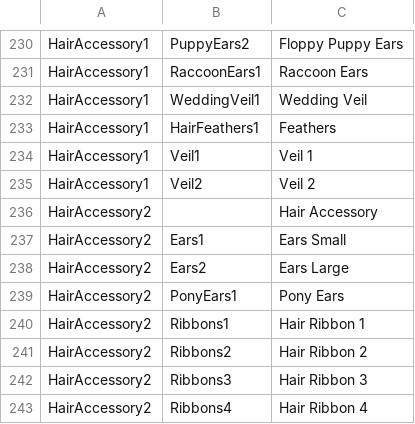
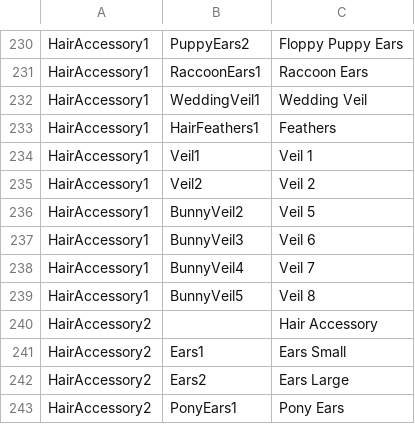
Before and after one commit to BunnyMadMan/Bondage-College, a CSV file: BondageClub/Assets/Female3DCG/Female3DCG.csv, drawn as a sheet; only a part is shown, gaps mark what is left out; the shorter side is filled out with more unchanged rows; the diff names each change by its address in the sheet, - before the commit and + after, or states it on an @@ line.

Commit message:
Update Female3DCG.csv

```diff
--- a/BondageClub/Assets/Female3DCG/Female3DCG.csv
+++ b/BondageClub/Assets/Female3DCG/Female3DCG.csv
+row 236: HairAccessory1 | BunnyVeil2 | Veil 5
+row 237: HairAccessory1 | BunnyVeil3 | Veil 6
+row 238: HairAccessory1 | BunnyVeil4 | Veil 7
+row 239: HairAccessory1 | BunnyVeil5 | Veil 8
```
